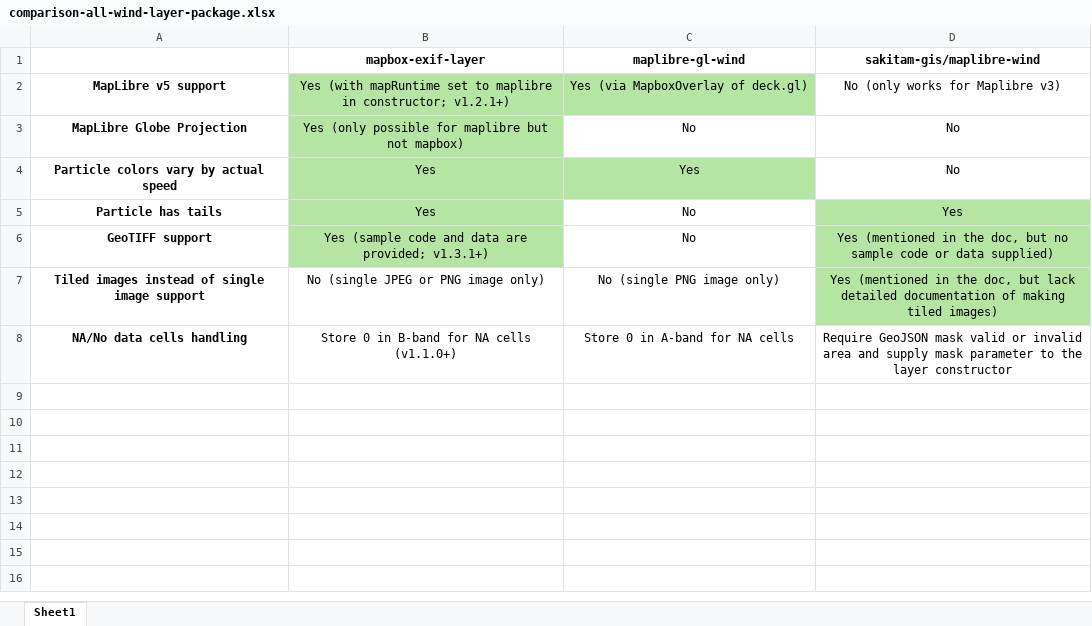
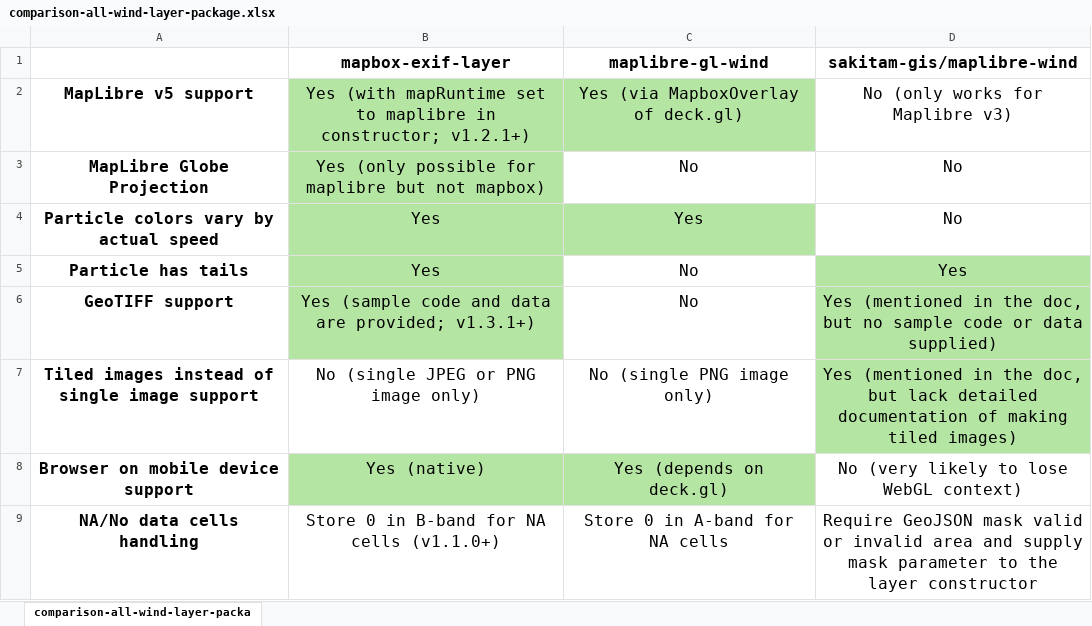
Before and after one commit to zwang-geog/mapbox-exif-layer, an Excel workbook: comparison-all-wind-layer-package.xlsx, sheet comparison-all-wind-layer-packa, drawn as a sheet; values as stored, in another font and other column widths than the file's, no borders; addresses are those after the commit; the diff names each change by its address in the sheet, - before the commit and + after, or states it on an @@ line.

Commit message:
add browser compatibility row to the comparison table

```diff
--- a/comparison-all-wind-layer-package.xlsx (sheet comparison-all-wind-layer-packa)
+++ b/comparison-all-wind-layer-package.xlsx (sheet comparison-all-wind-layer-packa)
-sheet tab: Sheet1
+sheet tab: comparison-all-wind-layer-packa
@@ B1:D1 text size: larger @@
@@ A2:D7 text size: larger @@
+row 8: Browser on mobile device support | Yes (native) | Yes (depends on deck.gl) | No (very likely to lose WebGL context)
@@ A9:D9 text size: larger @@
```
Also changed, not shown: 1 other file.
